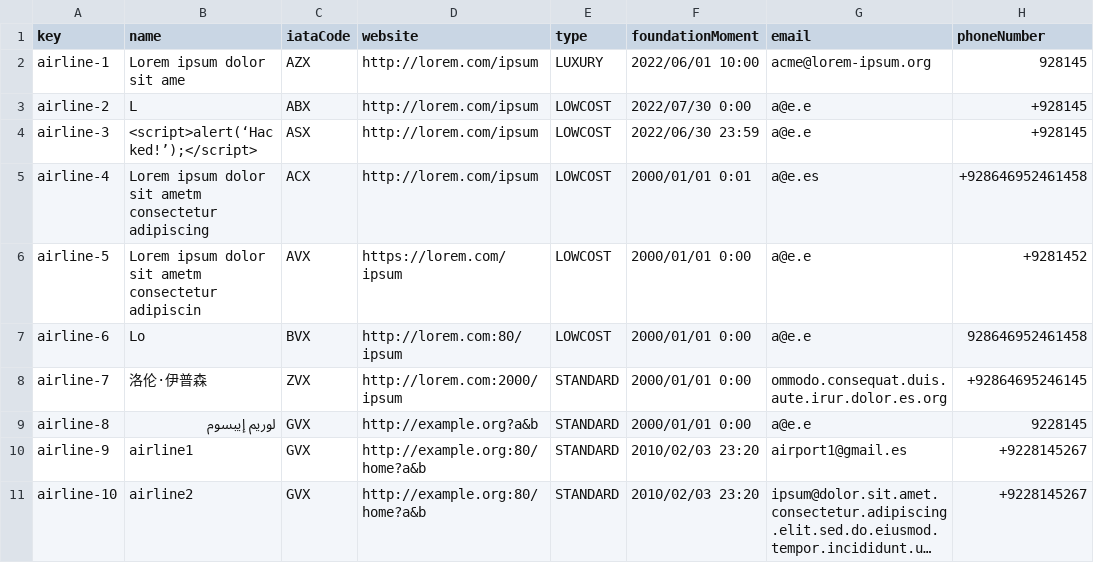
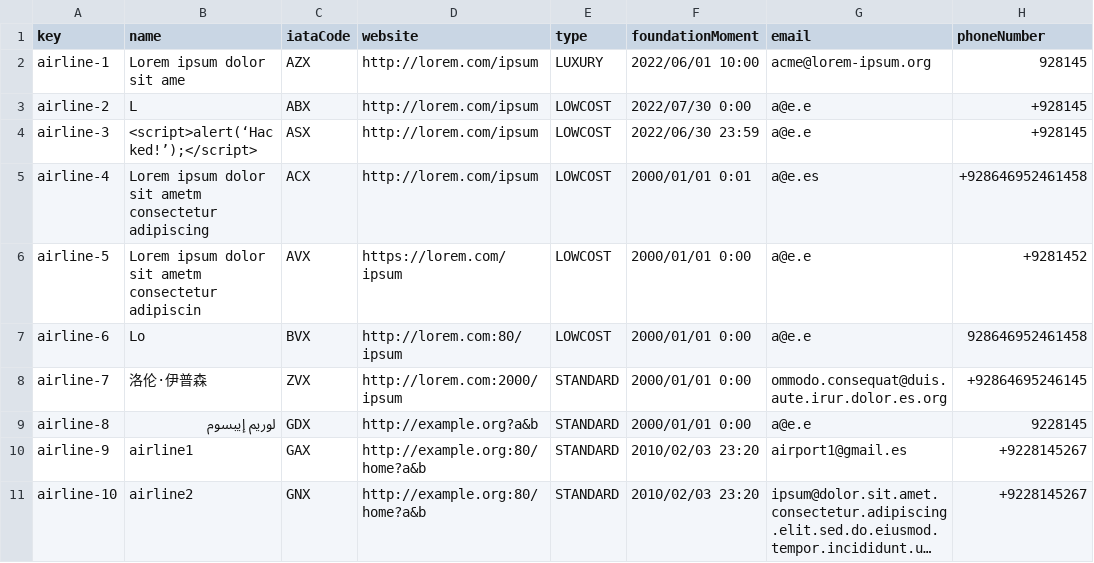
Before and after one commit to AlbertoValenzuelaMunoz1/DP2-C1.002, a CSV file: src/main/resources/WEB-INF/data/sample/airline.csv, drawn as a sheet; long unchanged cells end in …; the diff names each change by its address in the sheet, - before the commit and + after, or states it on an @@ line.

Commit message:
Corrección errores

```diff
--- a/src/main/resources/WEB-INF/data/sample/airline.csv
+++ b/src/main/resources/WEB-INF/data/sample/airline.csv
-G8 (email): ommodo.consequat.duis.aute.irur.dolor.es.org
+G8 (email): ommodo.consequat@duis.aute.irur.dolor.es.org
-C9 (iataCode): GVX
+C9 (iataCode): GDX
-C10 (iataCode): GVX
+C10 (iataCode): GAX
-C11 (iataCode): GVX
+C11 (iataCode): GNX
```
